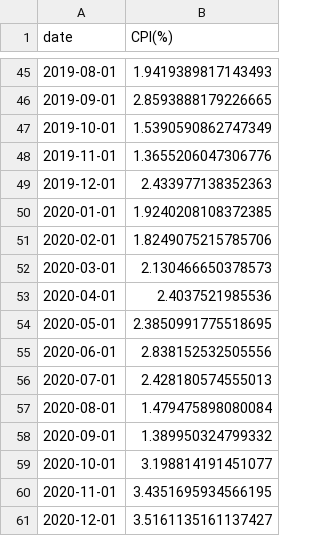
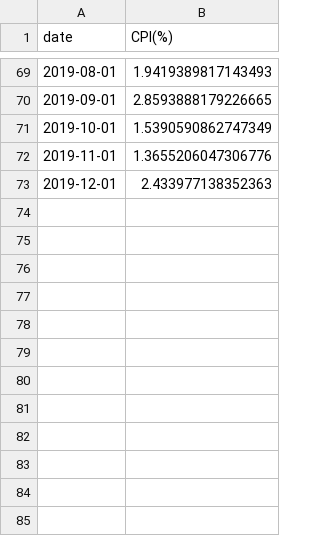
Before and after one commit to hassentchoketch/Deep-Learning-vs-ARMA-in-forcasting-inflation-, a CSV file: results/data/validation_dataset.csv, drawn as a sheet; only a part is shown, gaps mark what is left out; removed rows and columns are numbered as before the commit, all else as after; the diff covers the shown part only; the diff names each change by its address in the sheet, - before the commit and + after, or states it on an @@ line.

```diff
--- a/results/data/validation_dataset.csv
+++ b/results/data/validation_dataset.csv
-row 50: 2020-01-01 | 1.9240208108372385
-row 51: 2020-02-01 | 1.8249075215785706
-row 52: 2020-03-01 | 2.130466650378573
-row 53: 2020-04-01 | 2.4037521985536
-row 54: 2020-05-01 | 2.3850991775518695
-row 55: 2020-06-01 | 2.838152532505556
-row 56: 2020-07-01 | 2.428180574555013
-row 57: 2020-08-01 | 1.479475898080084
-row 58: 2020-09-01 | 1.389950324799332
-row 59: 2020-10-01 | 3.198814191451077
-row 60: 2020-11-01 | 3.4351695934566195
-row 61: 2020-12-01 | 3.5161135161137427
```
Also changed, not shown: 24 added rows elsewhere in this file, results/data/testing_dataset.csv, results/forecasting performence.csv, 15 other files.
